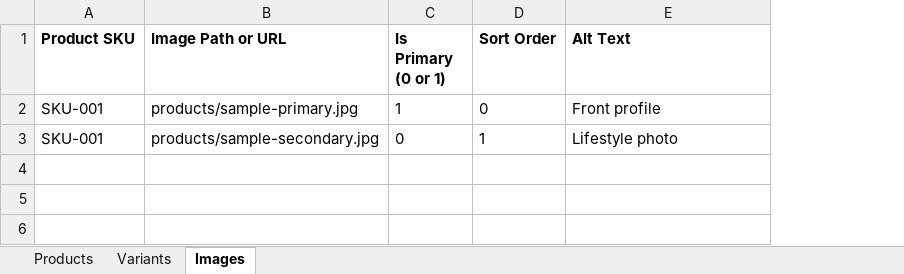
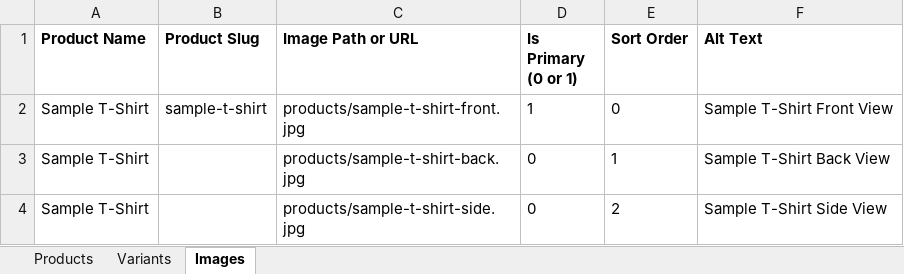
Before and after one commit to gouravsainiclikzop/lomoofy, an Excel workbook: public/import-templates/products-template.xlsx, sheet Images, drawn as a sheet; values as stored, in another font and other column widths than the file's, no borders; removed rows and columns are numbered as before the commit, all else as after; the diff names each change by its address in the sheet, - before the commit and + after, or states it on an @@ line.

```diff
--- a/public/import-templates/products-template.xlsx (sheet Images)
+++ b/public/import-templates/products-template.xlsx (sheet Images)
-column A (Product SKU), rows 2-3: SKU-001 | SKU-001
+column A (Product Name), rows 2-3: Sample T-Shirt | Sample T-Shirt
+column B (Product Slug), row 2: sample-t-shirt
-C2 (Image Path or URL): products/sample-primary.jpg
+C2 (Image Path or URL): products/sample-t-shirt-front.jpg
-F2 (Alt Text): Front profile
+F2 (Alt Text): Sample T-Shirt Front View
-C3 (Image Path or URL): products/sample-secondary.jpg
+C3 (Image Path or URL): products/sample-t-shirt-back.jpg
-F3 (Alt Text): Lifestyle photo
+F3 (Alt Text): Sample T-Shirt Back View
+row 4: Sample T-Shirt |  | products/sample-t-shirt-side.jpg | 0 | 2 | Sample T-Shirt Side View
```
Also changed, not shown: sheet Variants, sheet Products, 36 other files.
